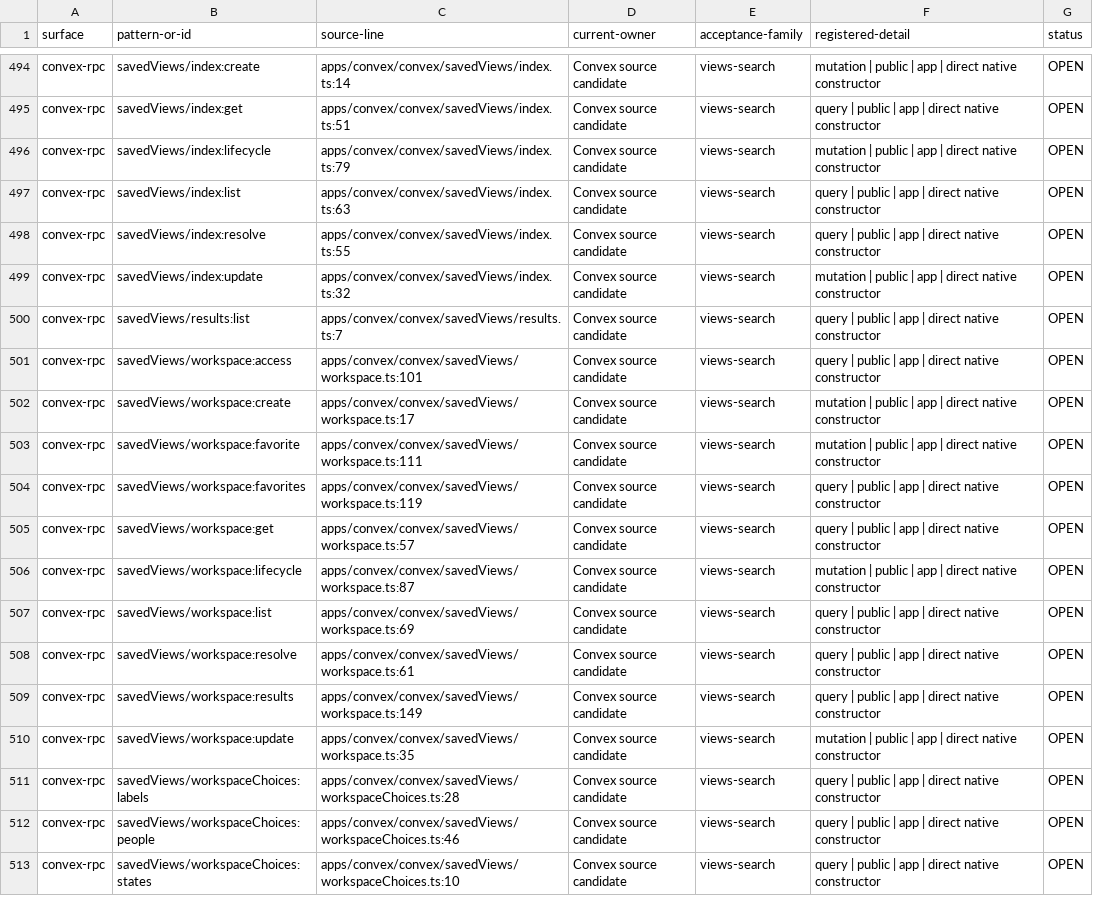
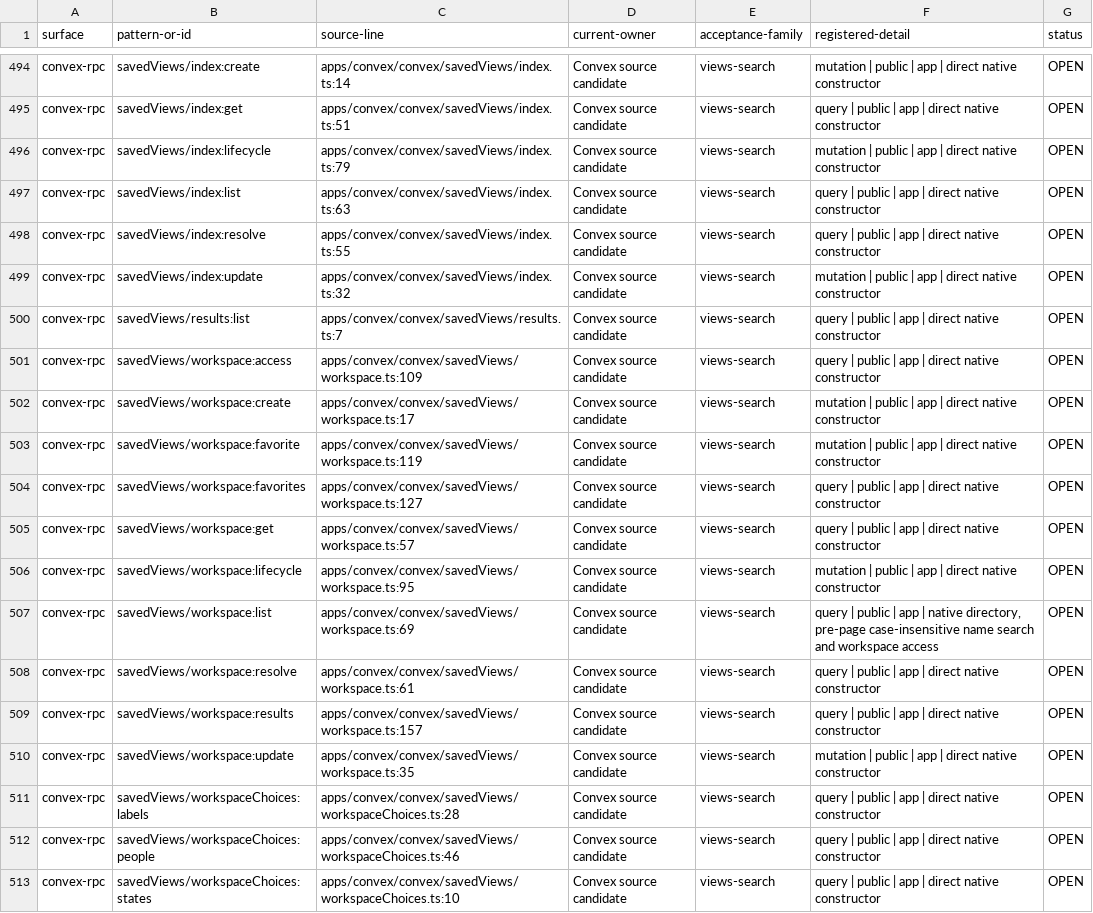
Before and after one commit to withsummon/summon-core-system, a TSV file: docs/migrations/convex/registered-native-surface-2026-09-28.tsv, drawn as a sheet; only a part is shown, gaps mark what is left out.

```diff
--- a/docs/migrations/convex/registered-native-surface-2026-09-28.tsv
+++ b/docs/migrations/convex/registered-native-surface-2026-09-28.tsv
@@ -500,11 +500,11 @@ convex-rpc	savedViews/index:update	apps/convex/convex/savedViews/index.ts:32	Con
 convex-rpc	savedViews/results:list	apps/convex/convex/savedViews/results.ts:7	Convex source candidate	views-search	query | public | app | direct native constructor	OPEN
-convex-rpc	savedViews/workspace:access	apps/convex/convex/savedViews/workspace.ts:101	Convex source candidate	views-search	query | public | app | direct native constructor	OPEN
+convex-rpc	savedViews/workspace:access	apps/convex/convex/savedViews/workspace.ts:109	Convex source candidate	views-search	query | public | app | direct native constructor	OPEN
 convex-rpc	savedViews/workspace:create	apps/convex/convex/savedViews/workspace.ts:17	Convex source candidate	views-search	mutation | public | app | direct native constructor	OPEN
-convex-rpc	savedViews/workspace:favorite	apps/convex/convex/savedViews/workspace.ts:111	Convex source candidate	views-search	mutation | public | app | direct native constructor	OPEN
-convex-rpc	savedViews/workspace:favorites	apps/convex/convex/savedViews/workspace.ts:119	Convex source candidate	views-search	query | public | app | direct native constructor	OPEN
+convex-rpc	savedViews/workspace:favorite	apps/convex/convex/savedViews/workspace.ts:119	Convex source candidate	views-search	mutation | public | app | direct native constructor	OPEN
+convex-rpc	savedViews/workspace:favorites	apps/convex/convex/savedViews/workspace.ts:127	Convex source candidate	views-search	query | public | app | direct native constructor	OPEN
 convex-rpc	savedViews/workspace:get	apps/convex/convex/savedViews/workspace.ts:57	Convex source candidate	views-search	query | public | app | direct native constructor	OPEN
-convex-rpc	savedViews/workspace:lifecycle	apps/convex/convex/savedViews/workspace.ts:87	Convex source candidate	views-search	mutation | public | app | direct native constructor	OPEN
-convex-rpc	savedViews/workspace:list	apps/convex/convex/savedViews/workspace.ts:69	Convex source candidate	views-search	query | public | app | direct native constructor	OPEN
+convex-rpc	savedViews/workspace:lifecycle	apps/convex/convex/savedViews/workspace.ts:95	Convex source candidate	views-search	mutation | public | app | direct native constructor	OPEN
+convex-rpc	savedViews/workspace:list	apps/convex/convex/savedViews/workspace.ts:69	Convex source candidate	views-search	query | public | app | native directory, pre-page case-insensitive name search and workspace access	OPEN
 convex-rpc	savedViews/workspace:resolve	apps/convex/convex/savedViews/workspace.ts:61	Convex source candidate	views-search	query | public | app | direct native constructor	OPEN
-convex-rpc	savedViews/workspace:results	apps/convex/convex/savedViews/workspace.ts:149	Convex source candidate	views-search	query | public | app | direct native constructor	OPEN
+convex-rpc	savedViews/workspace:results	apps/convex/convex/savedViews/workspace.ts:157	Convex source candidate	views-search	query | public | app | direct native constructor	OPEN
 convex-rpc	savedViews/workspace:update	apps/convex/convex/savedViews/workspace.ts:35	Convex source candidate	views-search	mutation | public | app | direct native constructor	OPEN
```
Also changed, not shown: docs/migrations/convex/registered-surface-2026-09-28.tsv, 2 other files.
